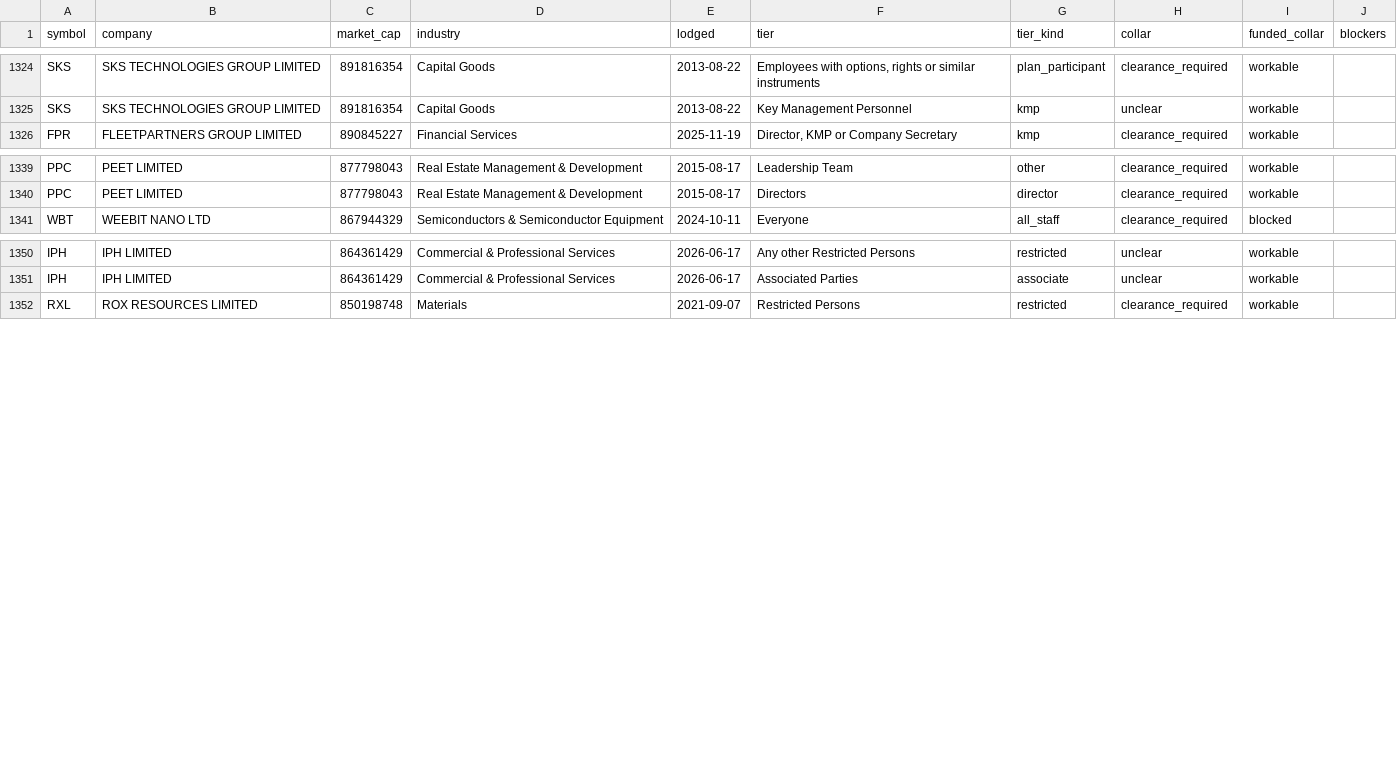
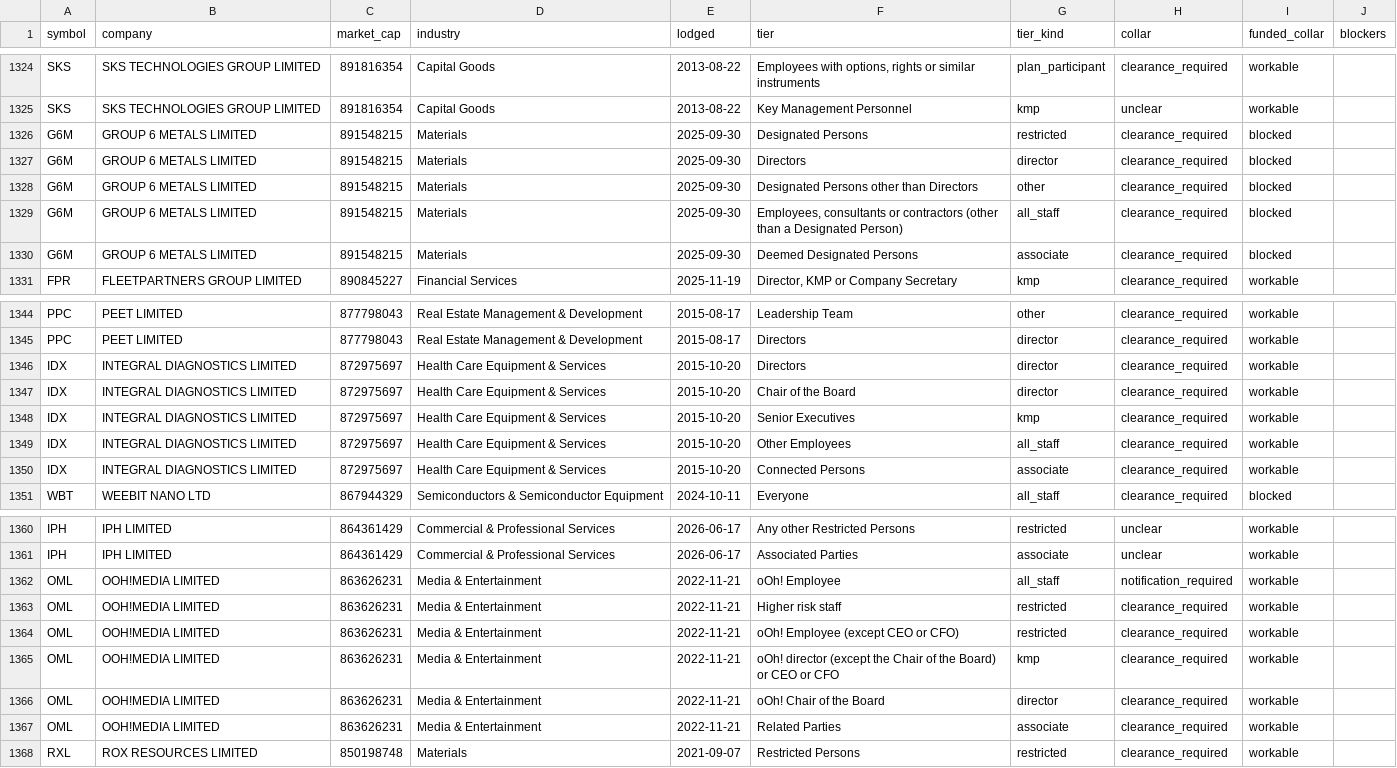
Before and after one commit to Lachlan1478/asx-trading-policies, a CSV file: data/tables/collar.csv, drawn as a sheet; only a part is shown, gaps mark what is left out; the diff covers the shown part only; the diff names each change by its address in the sheet, - before the commit and + after, or states it on an @@ line.

```diff
--- a/data/tables/collar.csv
+++ b/data/tables/collar.csv
+row 1326: G6M | GROUP 6 METALS LIMITED | 891548215 | Materials | 2025-09-30 | Designated Persons | restricted | clearance_required | blocked
+row 1327: G6M | GROUP 6 METALS LIMITED | 891548215 | Materials | 2025-09-30 | Directors | director | clearance_required | blocked
+row 1328: G6M | GROUP 6 METALS LIMITED | 891548215 | Materials | 2025-09-30 | Designated Persons other than Directors | other | clearance_required | blocked
+row 1329: G6M | GROUP 6 METALS LIMITED | 891548215 | Materials | 2025-09-30 | Employees, consultants or contractors (other than a Designated Person) | all_staff | clearance_required | blocked
+row 1330: G6M | GROUP 6 METALS LIMITED | 891548215 | Materials | 2025-09-30 | Deemed Designated Persons | associate | clearance_required | blocked
+row 1346: IDX | INTEGRAL DIAGNOSTICS LIMITED | 872975697 | Health Care Equipment & Services | 2015-10-20 | Directors | director | clearance_required | workable
+row 1347: IDX | INTEGRAL DIAGNOSTICS LIMITED | 872975697 | Health Care Equipment & Services | 2015-10-20 | Chair of the Board | director | clearance_required | workable
+row 1348: IDX | INTEGRAL DIAGNOSTICS LIMITED | 872975697 | Health Care Equipment & Services | 2015-10-20 | Senior Executives | kmp | clearance_required | workable
+row 1349: IDX | INTEGRAL DIAGNOSTICS LIMITED | 872975697 | Health Care Equipment & Services | 2015-10-20 | Other Employees | all_staff | clearance_required | workable
+row 1350: IDX | INTEGRAL DIAGNOSTICS LIMITED | 872975697 | Health Care Equipment & Services | 2015-10-20 | Connected Persons | associate | clearance_required | workable
+row 1362: OML | OOH!MEDIA LIMITED | 863626231 | Media & Entertainment | 2022-11-21 | oOh! Employee | all_staff | notification_required | workable
+row 1363: OML | OOH!MEDIA LIMITED | 863626231 | Media & Entertainment | 2022-11-21 | Higher risk staff | restricted | clearance_required | workable
+row 1364: OML | OOH!MEDIA LIMITED | 863626231 | Media & Entertainment | 2022-11-21 | oOh! Employee (except CEO or CFO) | restricted | clearance_required | workable
+row 1365: OML | OOH!MEDIA LIMITED | 863626231 | Media & Entertainment | 2022-11-21 | oOh! director (except the Chair of the Board) or CEO or CFO | kmp | clearance_required | workable
+row 1366: OML | OOH!MEDIA LIMITED | 863626231 | Media & Entertainment | 2022-11-21 | oOh! Chair of the Board | director | clearance_required | workable
+row 1367: OML | OOH!MEDIA LIMITED | 863626231 | Media & Entertainment | 2022-11-21 | Related Parties | associate | clearance_required | workable
```
Also changed, not shown: 5 added rows elsewhere in this file, data/tables/windows.csv, 10 other files.
